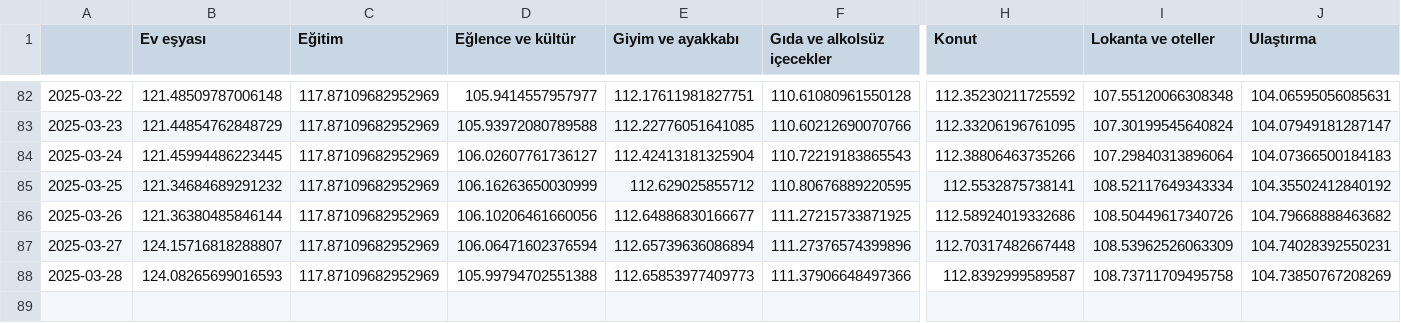
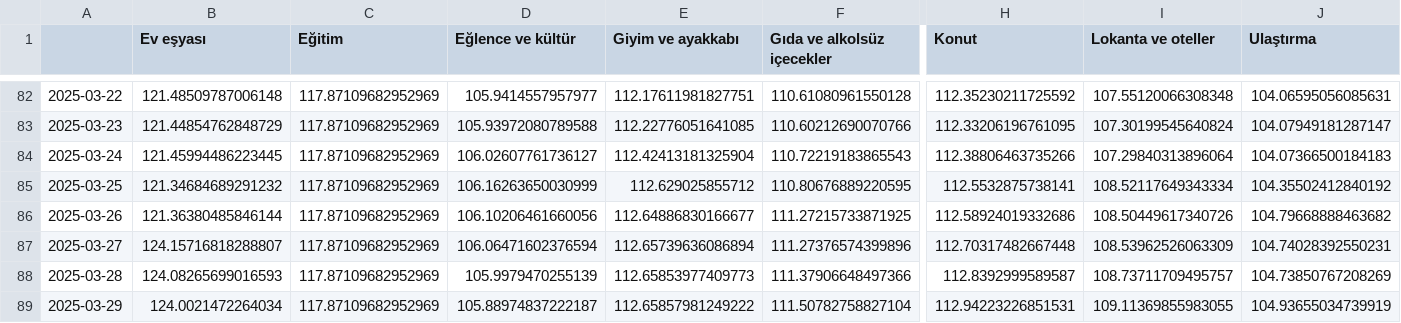
Before and after one commit to kaboya19/web-tufe-streamlit, a CSV file: anagruplar.csv, drawn as a sheet; only a part is shown, gaps mark what is left out; rows hold the shown columns only; the diff names each change by its address in the sheet, - before the commit and + after, or states it on an @@ line.

```diff
--- a/anagruplar.csv
+++ b/anagruplar.csv
-D88 (Eğlence ve kültür): 105.99794702551388
+D88 (Eğlence ve kültür): 105.9979470255139
-I88 (Lokanta ve oteller): 108.73711709495758
+I88 (Lokanta ve oteller): 108.73711709495757
+row 89: 2025-03-29 | 124.0021472264034 | 117.87109682952969 | 105.88974837222187 | 112.65857981249222 | 111.50782758827104 | 112.94223226851531 | 109.11369855983055 | 104.93655034739919
```
Also changed, not shown: gruplar.csv, gruplar_int.csv, 8 other files.
